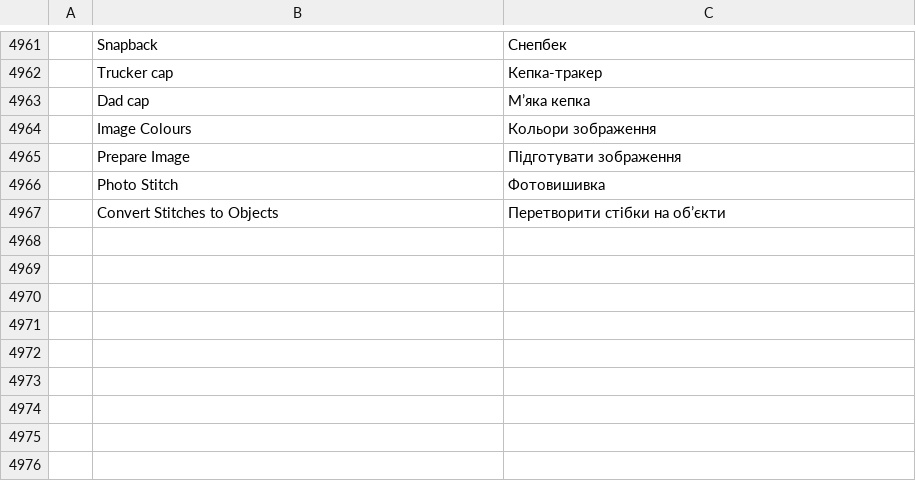
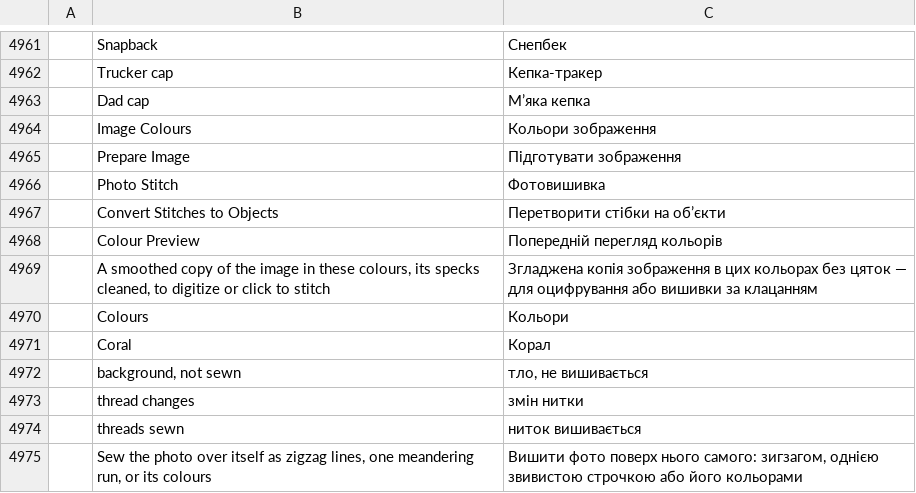
Before and after one commit to SiteSentrix/StitchFoundry, a TSV file: crates/ui-egui/src/i18n/uk.tsv, drawn as a sheet; only a part is shown, gaps mark what is left out; the diff names each change by its address in the sheet, - before the commit and + after, or states it on an @@ line.

```diff
--- a/crates/ui-egui/src/i18n/uk.tsv
+++ b/crates/ui-egui/src/i18n/uk.tsv
+row 4968:  | Colour Preview | Попередній перегляд кольорів
+row 4969:  | A smoothed copy of the image in these colours, its specks cleaned, to digitize or click to stitch | Згладжена копія зображення в цих кольорах без цяток — для оцифрування або вишивки за клацанням
+row 4970:  | Colours | Кольори
+row 4971:  | Coral | Корал
+row 4972:  | background, not sewn | тло, не вишивається
+row 4973:  | thread changes | змін нитки
+row 4974:  | threads sewn | ниток вишивається
+row 4975:  | Sew the photo over itself as zigzag lines, one meandering run, or its colours | Вишити фото поверх нього самого: зигзагом, однією звивистою строчкою або його кольорами
```
Also changed, not shown: crates/ui-egui/src/i18n/fr.tsv, crates/ui-egui/src/i18n/it.tsv, 15 other files.
